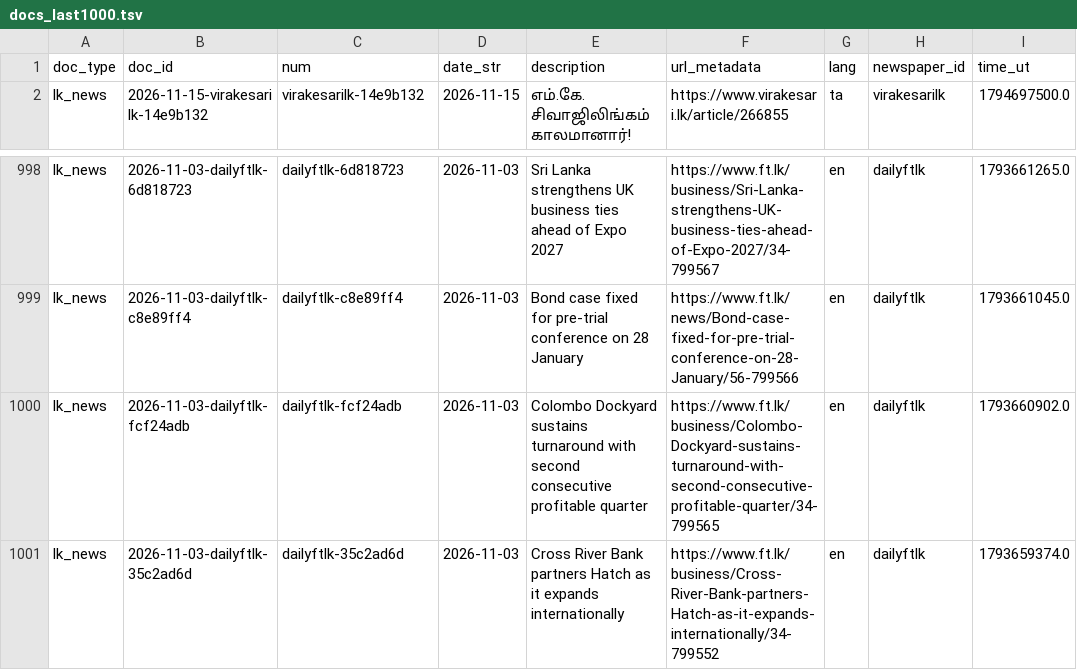
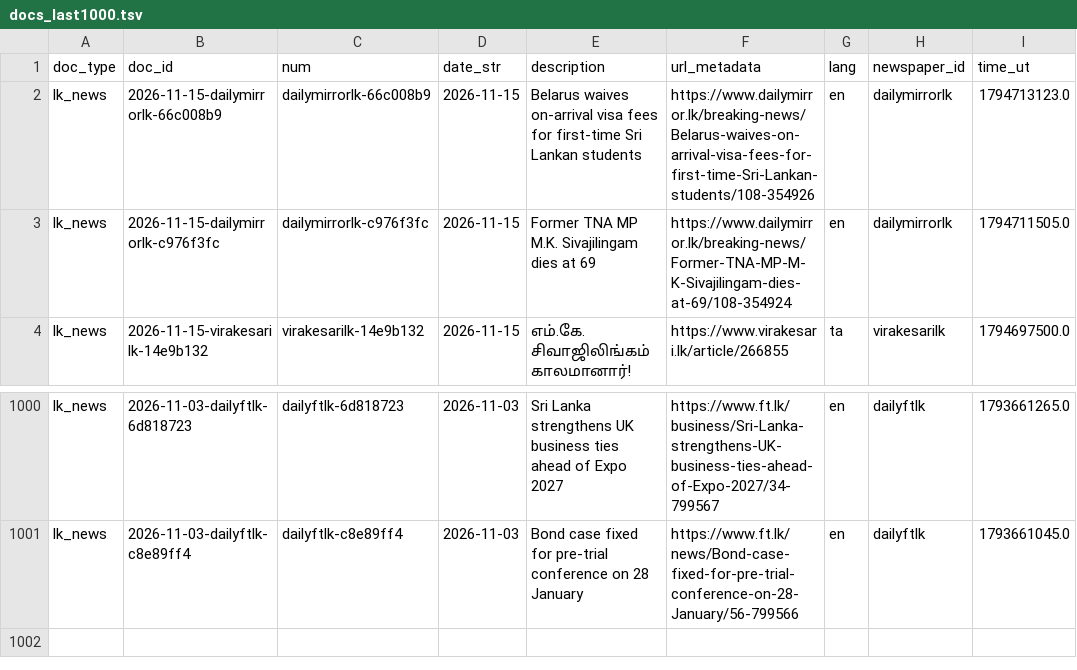
Before and after one commit to nuuuwan/lk_news, a TSV file: data/lk_news/docs_last1000.tsv, drawn as a sheet; only a part is shown, gaps mark what is left out; removed rows and columns are numbered as before the commit, all else as after; the diff names each change by its address in the sheet, - before the commit and + after, or states it on an @@ line.

```diff
--- a/data/lk_news/docs_last1000.tsv
+++ b/data/lk_news/docs_last1000.tsv
+row 2: lk_news | 2026-11-15-dailymirrorlk-66c008b9 | dailymirrorlk-66c008b9 | 2026-11-15 | Belarus waives on-arrival visa fees for first-time Sri Lankan students | https://www.dailymirror.lk/breaking-news/Belarus-waives-on-arrival-visa-fees-for-first-time-Sri-Lankan-students/108-354926 | en | dailymirrorlk | 1794713123.0
+row 3: lk_news | 2026-11-15-dailymirrorlk-c976f3fc | dailymirrorlk-c976f3fc | 2026-11-15 | Former TNA MP M.K. Sivajilingam dies at 69 | https://www.dailymirror.lk/breaking-news/Former-TNA-MP-M-K-Sivajilingam-dies-at-69/108-354924 | en | dailymirrorlk | 1794711505.0
-row 1000: lk_news | 2026-11-03-dailyftlk-fcf24adb | dailyftlk-fcf24adb | 2026-11-03 | Colombo Dockyard sustains turnaround with second consecutive profitable quarter | https://www.ft.lk/business/Colombo-Dockyard-sustains-turnaround-with-second-consecutive-profitable-quarter/34-799565 | en | dailyftlk | 1793660902.0
-row 1001: lk_news | 2026-11-03-dailyftlk-35c2ad6d | dailyftlk-35c2ad6d | 2026-11-03 | Cross River Bank partners Hatch as it expands internationally | https://www.ft.lk/business/Cross-River-Bank-partners-Hatch-as-it-expands-internationally/34-799552 | en | dailyftlk | 1793659374.0
```
Also changed, not shown: data/lk_news/docs_last100.tsv, 10 other files.
